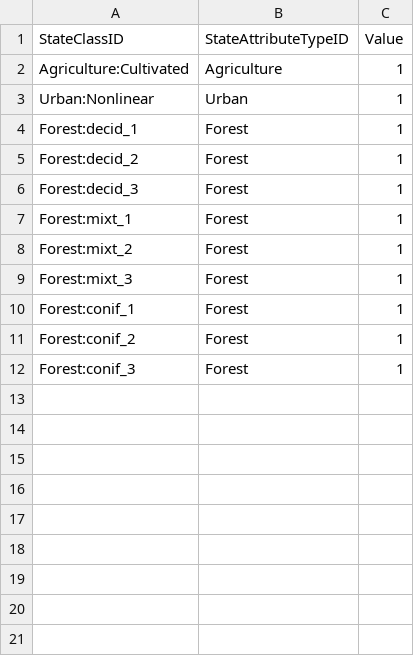
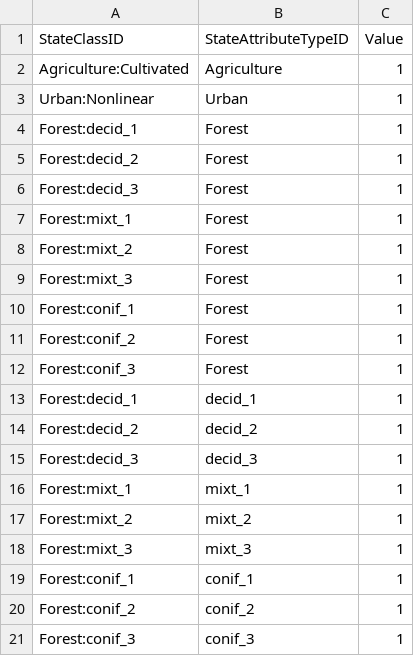
Before and after one commit to VLucet/landchange-connectivity-monteregie, a CSV file: config/stsim/StateAttributeValue.csv, drawn as a sheet.

Commit message:
updates adjacency for forest internals

```diff
--- a/config/stsim/StateAttributeValue.csv
+++ b/config/stsim/StateAttributeValue.csv
@@ -12 +12,10 @@ Forest:conif_2,Forest,1
 Forest:conif_3,Forest,1
+Forest:decid_1,decid_1,1
+Forest:decid_2,decid_2,1
+Forest:decid_3,decid_3,1
+Forest:mixt_1,mixt_1,1
+Forest:mixt_2,mixt_2,1
+Forest:mixt_3,mixt_3,1
+Forest:conif_1,conif_1,1
+Forest:conif_2,conif_2,1
+Forest:conif_3,conif_3,1
```
Also changed, not shown: 4 other files.
